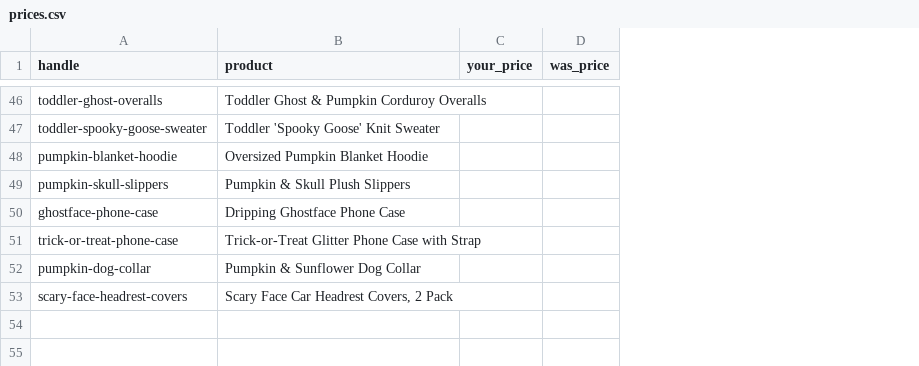
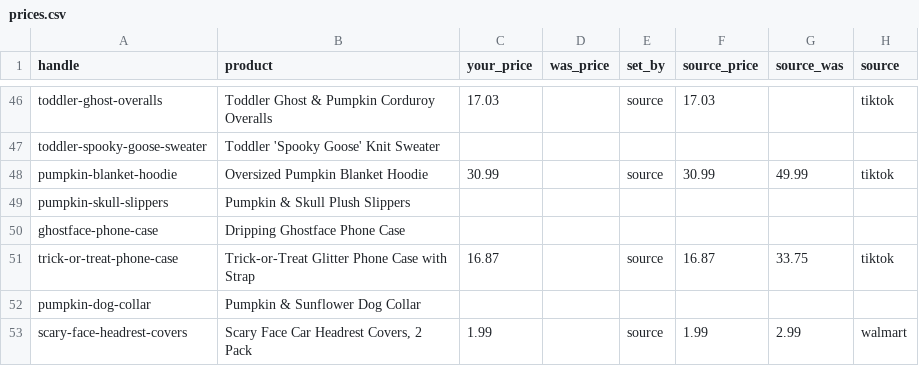
Before and after one commit to anirudhatalmale6-alt/halloween-store-demo, a CSV file: prices.csv, drawn as a sheet; only a part is shown, gaps mark what is left out; the diff covers the shown part only; the diff names each change by its address in the sheet, - before the commit and + after, or states it on an @@ line.

Commit message:
Real prices, Walmart photos, and the 15 products the supplier dropped
- All 52 products now have real photographs. Walmart refuses a browser and
  answers a crawler, so the headrest covers gained their four real photos and
  a verified $1.99/$2.99 price - the last placeholder is gone.
- 22 verified prices. TikTok masks a product's price on its own page ('3*'),
  and repeats it in schema.org truncated to a bare integer, so a $31.99
  product reports 'price: 3'. Prices come from other pages' recommendation
  strips and seller store listings instead.
- Every price checked against the mask before use. That refuted 15 wrong
  figures, including one the strips agreed on and got wrong ($9.11 against a
  '1*' mask; real price $19.09). 6 products whose candidates both fit the
  mask are left unpriced rather than guessed.
- 15 products no longer exist at the supplier: same error to every URL form,
  three runs hours apart, and absent from all 99 pages fetched. Left on the
  site but unpriced, so their buy buttons are already off.
- Two category tiles were fronted by those dropped products; repointed.
- prices.csv gains a set_by column. The previous version preserved anything in
  your_price as the client's, including figures I had put there before they
  were verified - two of which later failed the check and were still being
  quoted.
- SplatMat corrected to $21.99/$34.99, re-read from its own store. It had
  gone in at $49.99/$79.99, a number I remembered rather than fetched.

```diff
--- a/prices.csv
+++ b/prices.csv
+column E (set_by), rows 46-53: source |  | source |  |  | source |  | source
+column F (source_price), rows 46-53: 17.03 |  | 30.99 |  |  | 16.87 |  | 1.99
+column G (source_was), rows 48-53: 49.99 |  |  | 33.75 |  | 2.99
+column H (source), rows 46-53: tiktok |  | tiktok |  |  | tiktok |  | walmart
-C46 (your_price): (empty)
+C46 (your_price): 17.03
-C48 (your_price): (empty)
+C48 (your_price): 30.99
-C51 (your_price): (empty)
+C51 (your_price): 16.87
-C53 (your_price): (empty)
+C53 (your_price): 1.99
```
Also changed, not shown: 18 edited cells elsewhere in this file, 55 other files.
